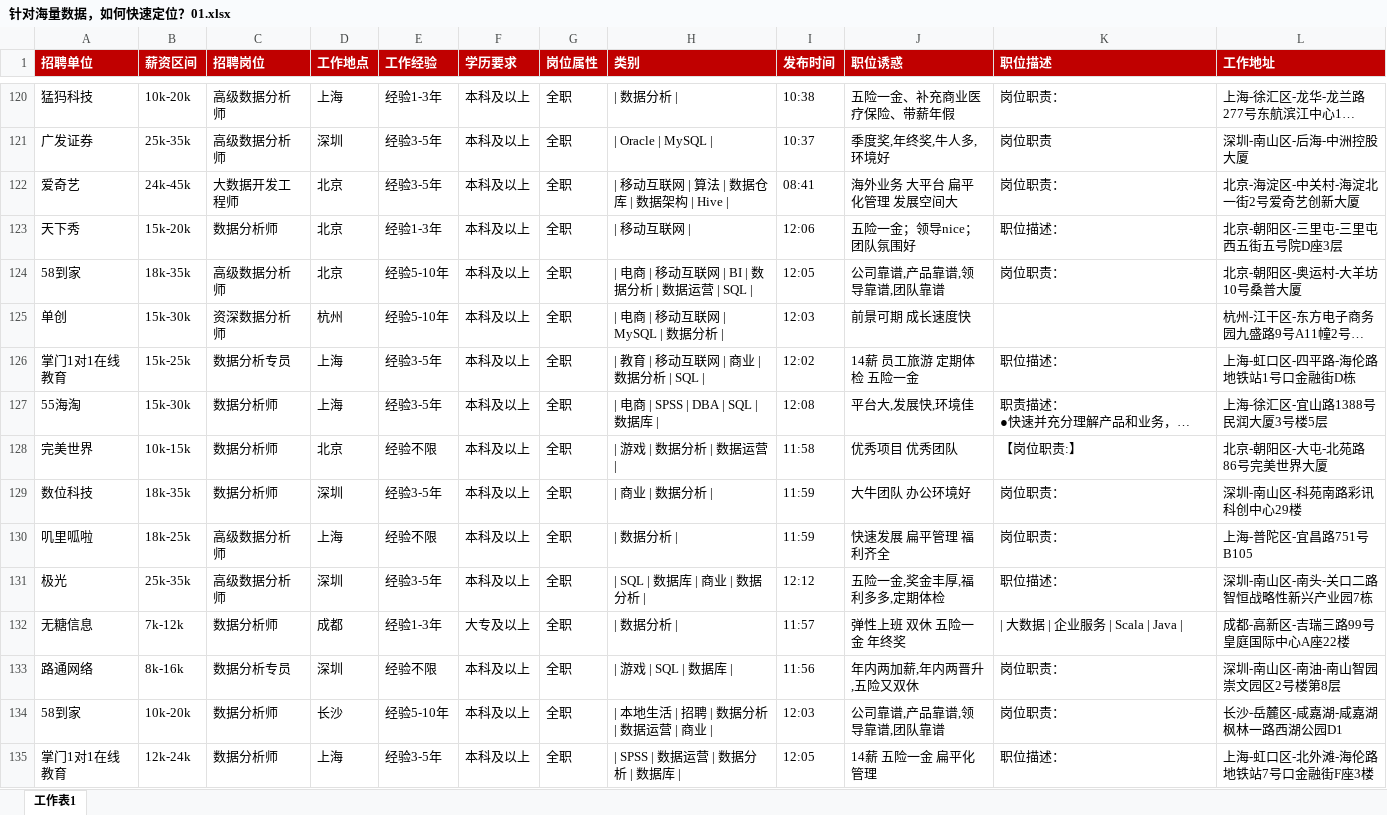
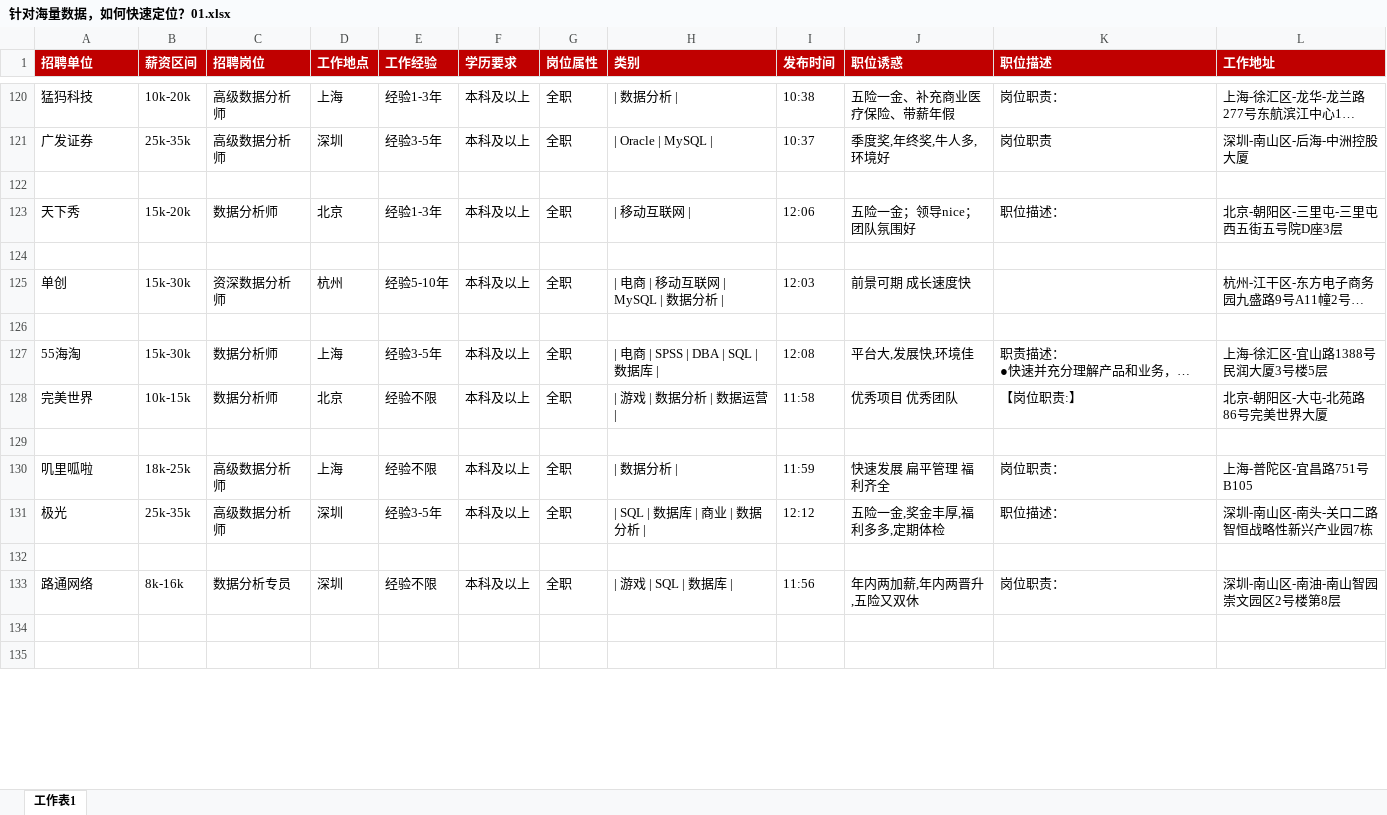
Before and after one commit to AndersonHJB/data-analysis, an Excel workbook: 01-Excel/03-处理重复函数/视频操作文件/针对海量数据，如何快速定位？01.xlsx, sheet 工作表1, drawn as a sheet; only a part is shown, gaps mark what is left out; long unchanged cells end in …; values as stored, in another font and other column widths than the file's, no borders; conditional formats not drawn; the diff covers the shown part only; the diff names each change by its address in the sheet, - before the commit and + after, or states it on an @@ line.

```diff
--- a/01-Excel/03-处理重复函数/视频操作文件/针对海量数据，如何快速定位？01.xlsx (sheet 工作表1)
+++ b/01-Excel/03-处理重复函数/视频操作文件/针对海量数据，如何快速定位？01.xlsx (sheet 工作表1)
-row 122: 爱奇艺 | 24k-45k | 大数据开发工程师 | 北京 | 经验3-5年 | 本科及以上 | 全职 | | 移动互联网 | 算法 | 数据仓库 | 数据架构 | Hive | | 08:41 | 海外业务 大平台 扁平化管理 发展空间大 | 岗位职责： | 北京-海淀区-中关村-海淀北一街2号爱奇艺创新大厦
+row 122: (empty)
-row 124: 58到家 | 18k-35k | 高级数据分析师 | 北京 | 经验5-10年 | 本科及以上 | 全职 | | 电商 | 移动互联网 | BI | 数据分析 | 数据运营 | SQL | | 12:05 | 公司靠谱,产品靠谱,领导靠谱,团队靠谱 | 岗位职责： | 北京-朝阳区-奥运村-大羊坊10号桑普大厦
+row 124: (empty)
-row 126: 掌门1对1在线教育 | 15k-25k | 数据分析专员 | 上海 | 经验3-5年 | 本科及以上 | 全职 | | 教育 | 移动互联网 | 商业 | 数据分析 | SQL | | 12:02 | 14薪 员工旅游 定期体检 五险一金 | 职位描述： | 上海-虹口区-四平路-海伦路地铁站1号口金融街D栋
+row 126: (empty)
-row 129: 数位科技 | 18k-35k | 数据分析师 | 深圳 | 经验3-5年 | 本科及以上 | 全职 | | 商业 | 数据分析 | | 11:59 | 大牛团队 办公环境好 | 岗位职责： | 深圳-南山区-科苑南路彩讯科创中心29楼
+row 129: (empty)
-row 132: 无糖信息 | 7k-12k | 数据分析师 | 成都 | 经验1-3年 | 大专及以上 | 全职 | | 数据分析 | | 11:57 | 弹性上班 双休 五险一金 年终奖 | | 大数据 | 企业服务 | Scala | Java | | 成都-高新区-吉瑞三路99号皇庭国际中心A座22楼
+row 132: (empty)
-row 134: 58到家 | 10k-20k | 数据分析师 | 长沙 | 经验5-10年 | 本科及以上 | 全职 | | 本地生活 | 招聘 | 数据分析 | 数据运营 | 商业 | | 12:03 | 公司靠谱,产品靠谱,领导靠谱,团队靠谱 | 岗位职责： | 长沙-岳麓区-咸嘉湖-咸嘉湖枫林一路西湖公园D1
+row 134: (empty)
-row 135: 掌门1对1在线教育 | 12k-24k | 数据分析师 | 上海 | 经验3-5年 | 本科及以上 | 全职 | | SPSS | 数据运营 | 数据分析 | 数据库 | | 12:05 | 14薪 五险一金 扁平化管理 | 职位描述： | 上海-虹口区-北外滩-海伦路地铁站7号口金融街F座3楼
+row 135: (empty)
```
Also changed, not shown: 905 edited cells elsewhere in this sheet, 1 other file.
